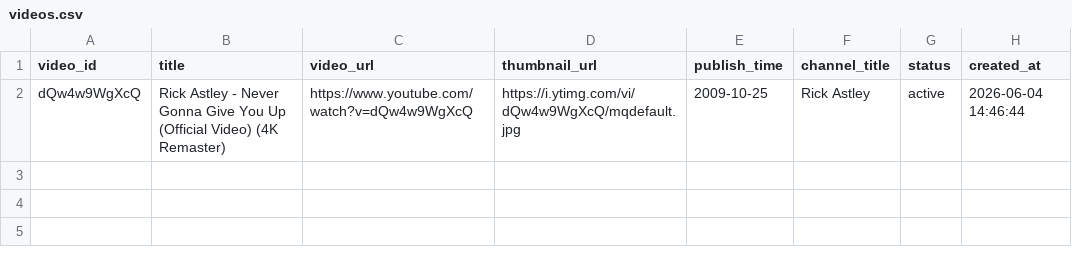
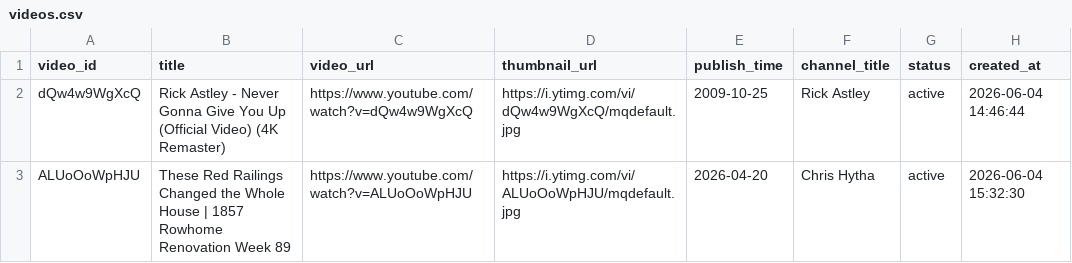
Before and after one commit to Daas3bb/youtube-vedio-statistics, a CSV file: inputs/videos.csv, drawn as a sheet.

```diff
--- a/inputs/videos.csv
+++ b/inputs/videos.csv
@@ -2 +2,2 @@ video_id,title,video_url,thumbnail_url,publish_time,channel_title,status,created
 dQw4w9WgXcQ,Rick Astley - Never Gonna Give You Up (Official Video) (4K Remaster),https://www.youtube.com/watch?v=dQw4w9WgXcQ,https://i.ytimg.com/vi/dQw4w9WgXcQ/mqdefault.jpg,2009-10-25,Rick Astley,active,2026-06-04 14:46:44
+ALUoOoWpHJU,These Red Railings Changed the Whole House | 1857 Rowhome Renovation Week 89,https://www.youtube.com/watch?v=ALUoOoWpHJU,https://i.ytimg.com/vi/ALUoOoWpHJU/mqdefault.jpg,2026-04-20,Chris Hytha,active,2026-06-04 15:32:30
```
Also changed, not shown: 22 other files.
